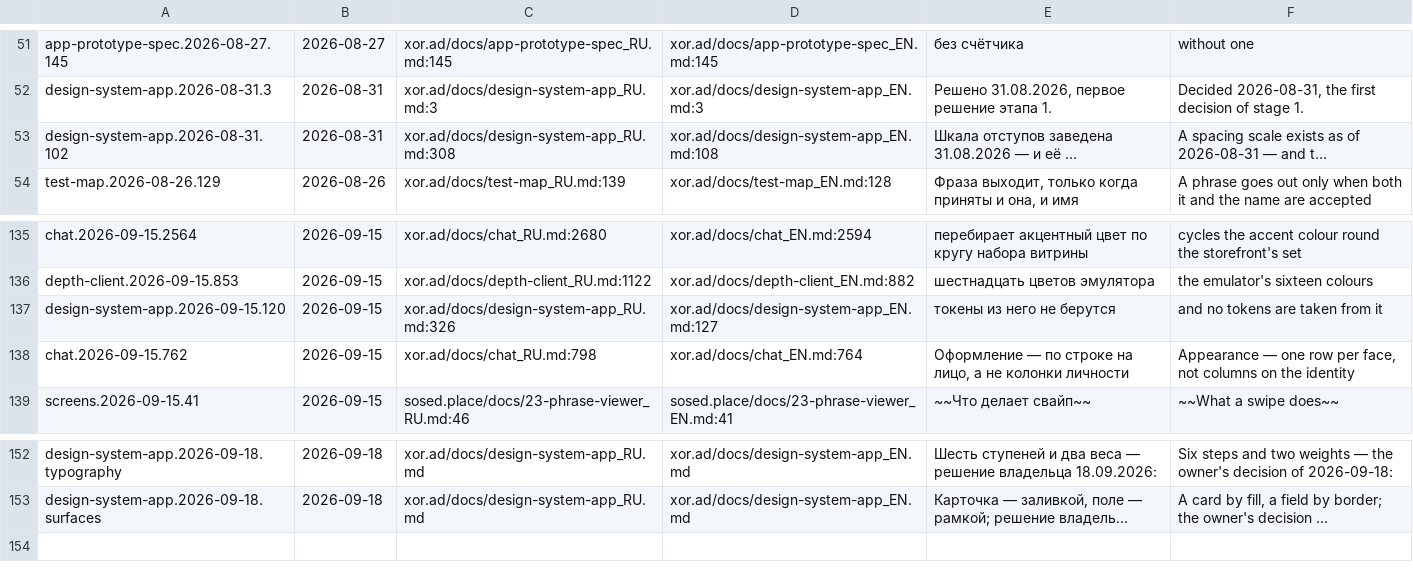
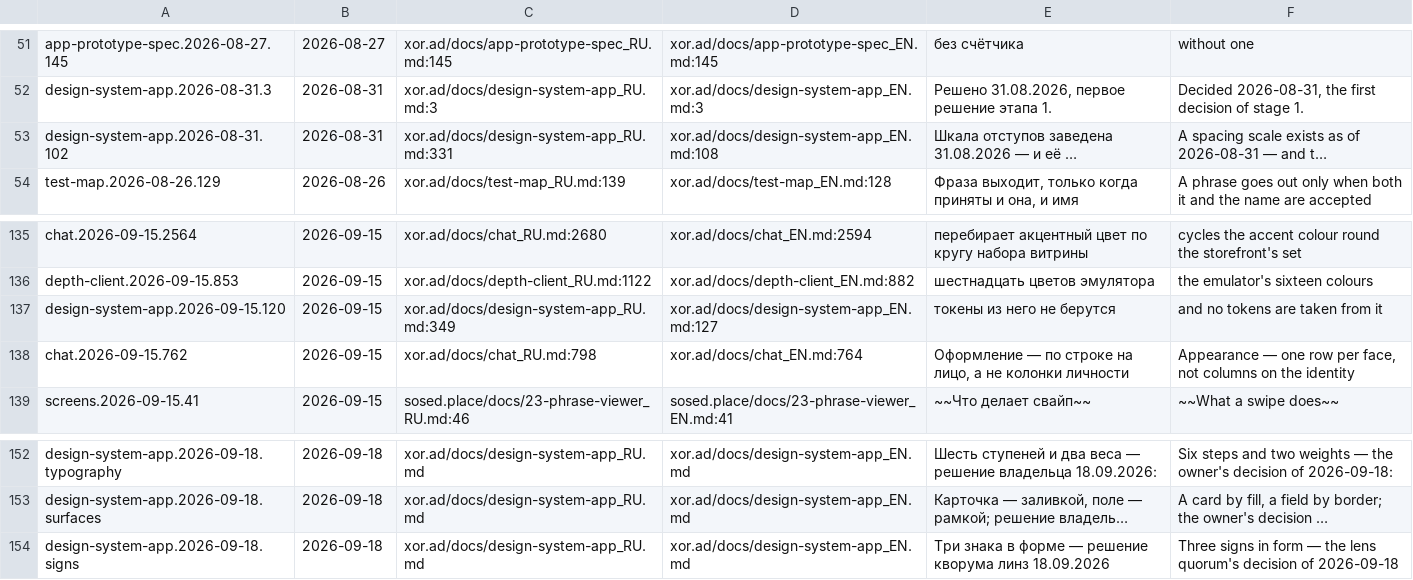
Before and after one commit to panov-id/xor.ad, a TSV file: docs/facts/decisions.tsv, drawn as a sheet; only a part is shown, gaps mark what is left out; long unchanged cells end in …; the diff names each change by its address in the sheet, - before the commit and + after, or states it on an @@ line.

```diff
--- a/docs/facts/decisions.tsv
+++ b/docs/facts/decisions.tsv
-C53: xor.ad/docs/design-system-app_RU.md:308
+C53: xor.ad/docs/design-system-app_RU.md:331
-C137: xor.ad/docs/design-system-app_RU.md:326
+C137: xor.ad/docs/design-system-app_RU.md:349
+row 154: design-system-app.2026-09-18.signs | 2026-09-18 | xor.ad/docs/design-system-app_RU.md | xor.ad/docs/design-system-app_EN.md | Три знака в форме — решение кворума линз 18.09.2026 | Three signs in form — the lens quorum's decision of 2026-09-18
```
Also changed, not shown: docs/facts/design-sheets-baseline.tsv, 9 other files.
